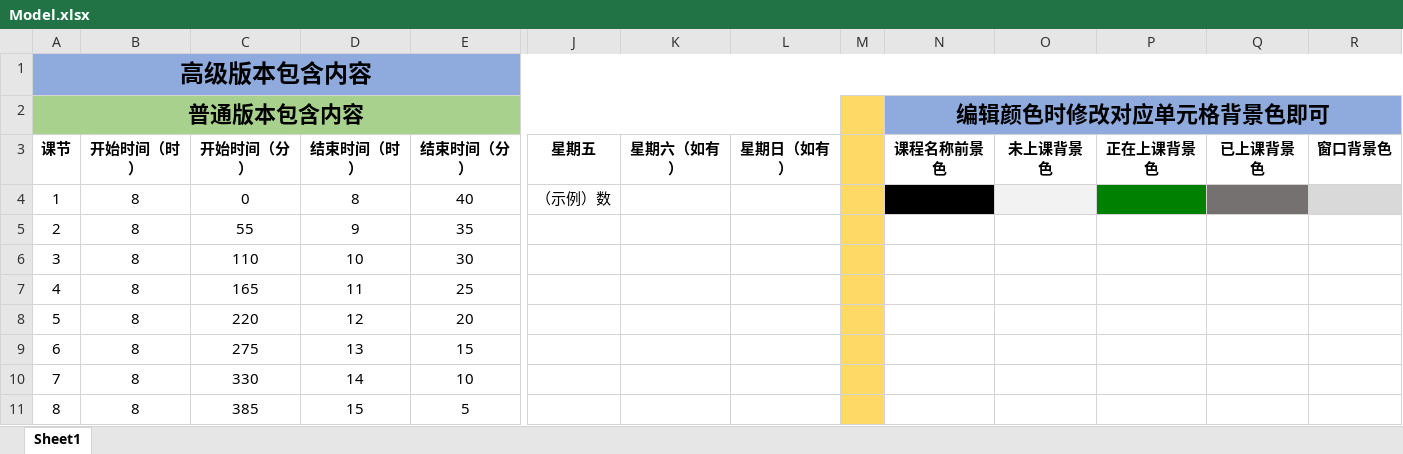
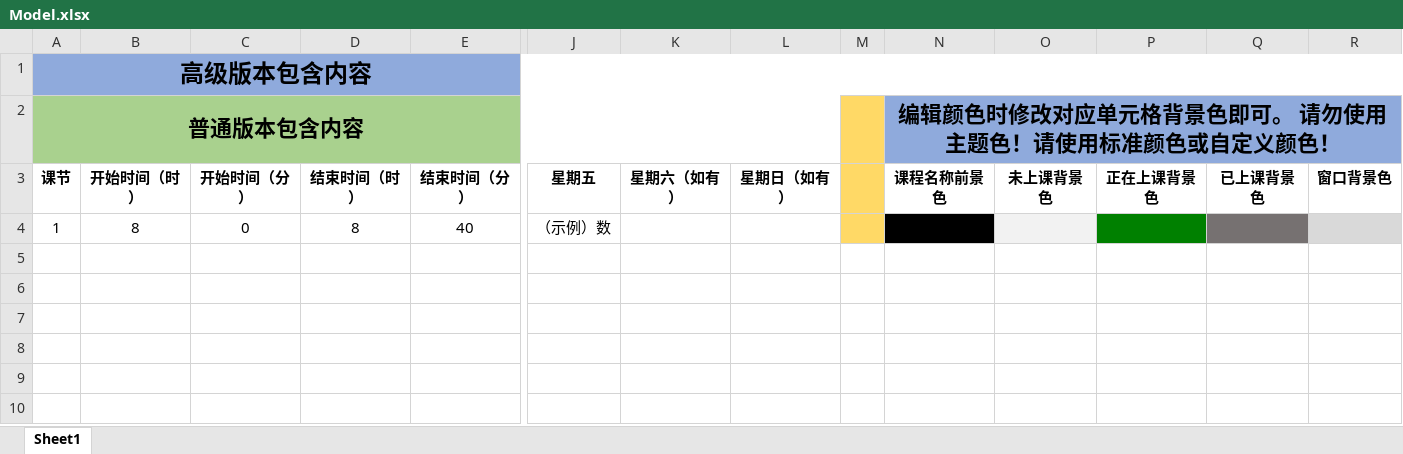
Before and after one commit to Lucas-Linlin/ClassTable, an Excel workbook: Reader/Model.xlsx, sheet Sheet1, drawn as a sheet; only a part is shown, gaps mark what is left out; values as stored, in another font and other column widths than the file's, no borders; rows hold the shown columns only; the diff names each change by its address in the sheet, - before the commit and + after, or states it on an @@ line.

```diff
--- a/Reader/Model.xlsx (sheet Sheet1)
+++ b/Reader/Model.xlsx (sheet Sheet1)
-N2 (课程名称前景色): 编辑颜色时修改对应单元格背景色即可
+N2 (课程名称前景色): 编辑颜色时修改对应单元格背景色即可。 请勿使用主题色！请使用标准颜色或自定义颜色！
-row 5: 2 | 8 | 55 | 9 | 35
-row 6: 3 | 8 | 110 | 10 | 30
-row 7: 4 | 8 | 165 | 11 | 25
-row 8: 5 | 8 | 220 | 12 | 20
-row 9: 6 | 8 | 275 | 13 | 15
-row 10: 7 | 8 | 330 | 14 | 10
-row 11: 8 | 8 | 385 | 15 | 5
```
Also changed, not shown: 7 other files.
